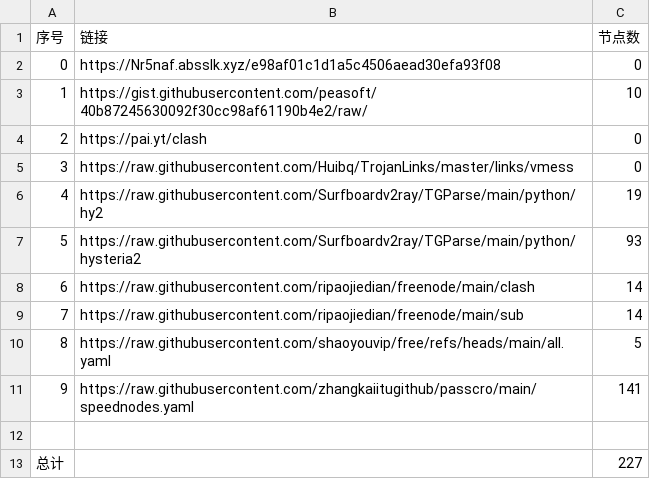
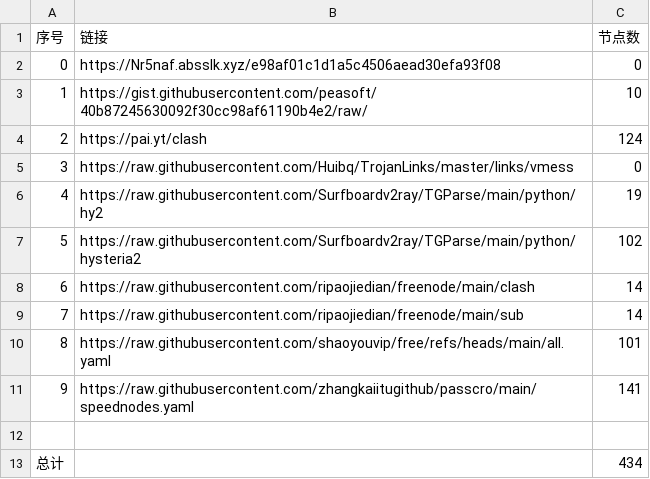
Before and after one commit to yamalxd/NoMoreWalls, a CSV file: list_result.csv, drawn as a sheet.

```diff
--- a/list_result.csv
+++ b/list_result.csv
@@ -3,11 +3,11 @@
 1,https://gist.githubusercontent.com/peasoft/40b87245630092f30cc98af61190b4e2/raw/,10
-2,https://pai.yt/clash,0
+2,https://pai.yt/clash,124
 3,https://raw.githubusercontent.com/Huibq/TrojanLinks/master/links/vmess,0
 4,https://raw.githubusercontent.com/Surfboardv2ray/TGParse/main/python/hy2,19
-5,https://raw.githubusercontent.com/Surfboardv2ray/TGParse/main/python/hysteria2,93
+5,https://raw.githubusercontent.com/Surfboardv2ray/TGParse/main/python/hysteria2,102
 6,https://raw.githubusercontent.com/ripaojiedian/freenode/main/clash,14
 7,https://raw.githubusercontent.com/ripaojiedian/freenode/main/sub,14
-8,https://raw.githubusercontent.com/shaoyouvip/free/refs/heads/main/all.yaml,5
+8,https://raw.githubusercontent.com/shaoyouvip/free/refs/heads/main/all.yaml,101
 9,https://raw.githubusercontent.com/zhangkaiitugithub/passcro/main/speednodes.yaml,141
 
-总计,,227
+总计,,434
```
Also changed, not shown: 30 other files.
